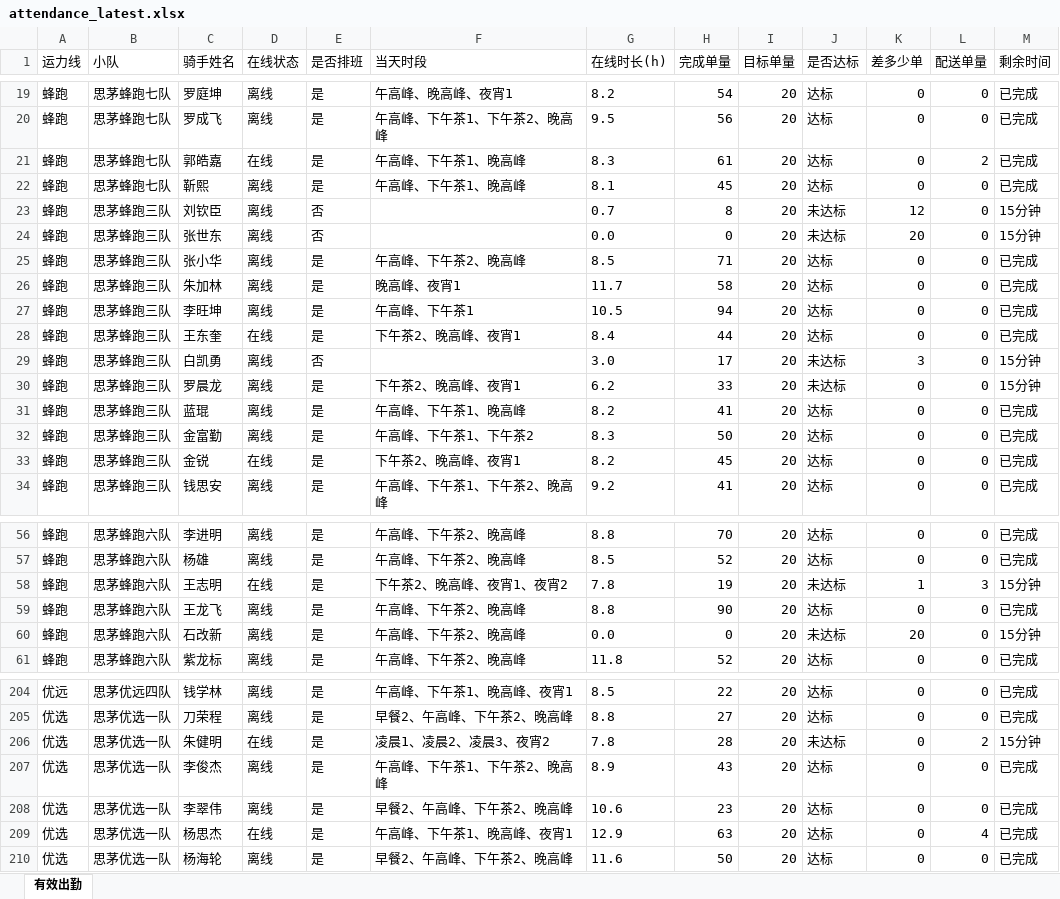
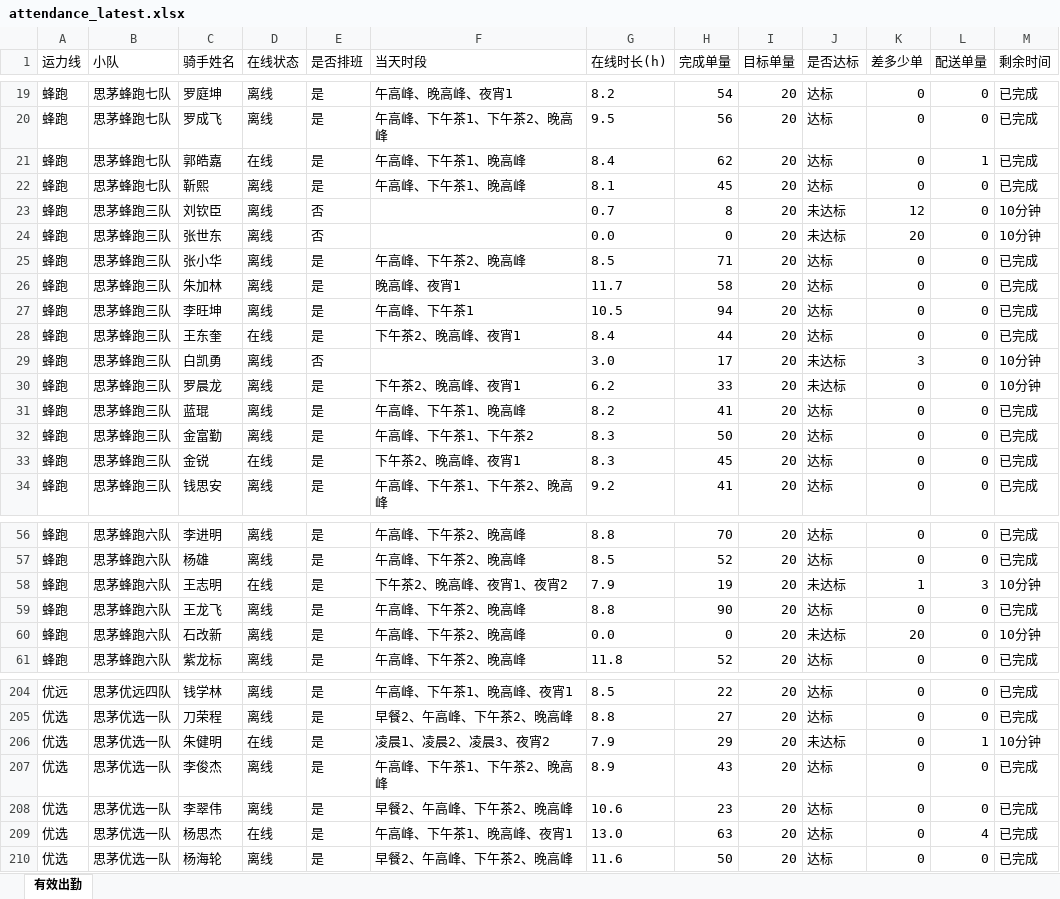
Before and after one commit to 424584635-png/dzt-dashboard, an Excel workbook: public/attendance_latest.xlsx, sheet 有效出勤, drawn as a sheet; only a part is shown, gaps mark what is left out; values as stored, in another font and other column widths than the file's, no borders; the diff covers the shown part only; the diff names each change by its address in the sheet, - before the commit and + after, or states it on an @@ line.

Commit message:
data: 202611012350 (248 骑手)

```diff
--- a/public/attendance_latest.xlsx (sheet 有效出勤)
+++ b/public/attendance_latest.xlsx (sheet 有效出勤)
-G21 (在线时长(h)): 8.3
+G21 (在线时长(h)): 8.4
-H21 (完成单量): 61
+H21 (完成单量): 62
-L21 (配送单量): 2
+L21 (配送单量): 1
-M23:M24 (剩余时间): 15分钟
+M23:M24 (剩余时间): 10分钟
-M29:M30 (剩余时间): 15分钟
+M29:M30 (剩余时间): 10分钟
-G33 (在线时长(h)): 8.2
+G33 (在线时长(h)): 8.3
-G58 (在线时长(h)): 7.8
+G58 (在线时长(h)): 7.9
-M58 (剩余时间): 15分钟
+M58 (剩余时间): 10分钟
-M60 (剩余时间): 15分钟
+M60 (剩余时间): 10分钟
-G206 (在线时长(h)): 7.8
+G206 (在线时长(h)): 7.9
-H206 (完成单量): 28
+H206 (完成单量): 29
-L206 (配送单量): 2
+L206 (配送单量): 1
-M206 (剩余时间): 15分钟
+M206 (剩余时间): 10分钟
-G209 (在线时长(h)): 12.9
+G209 (在线时长(h)): 13.0
```
Also changed, not shown: 22 edited cells elsewhere in this sheet, 6 other files.
